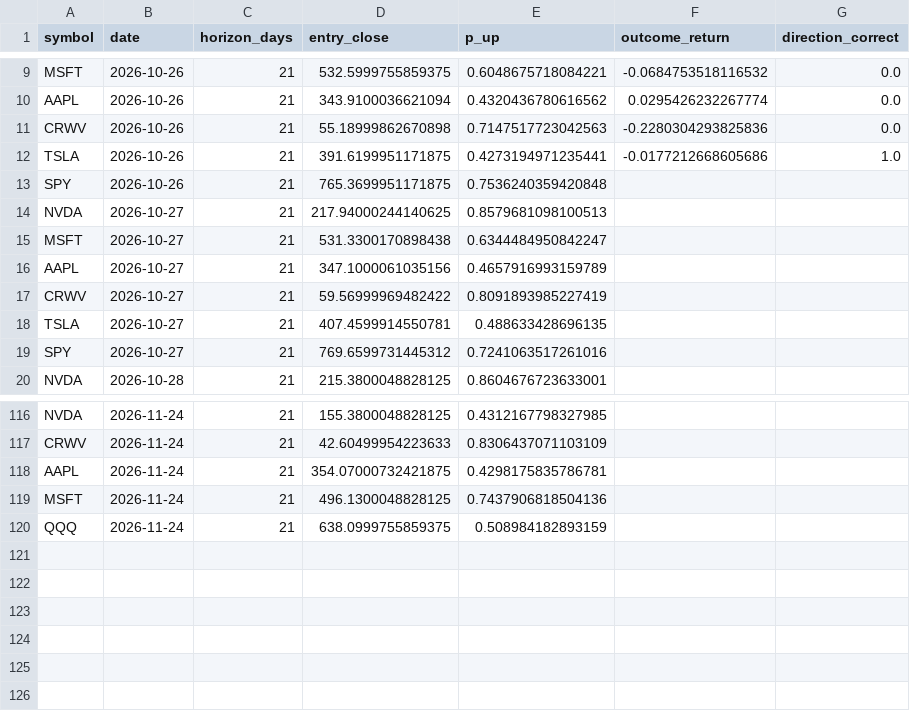
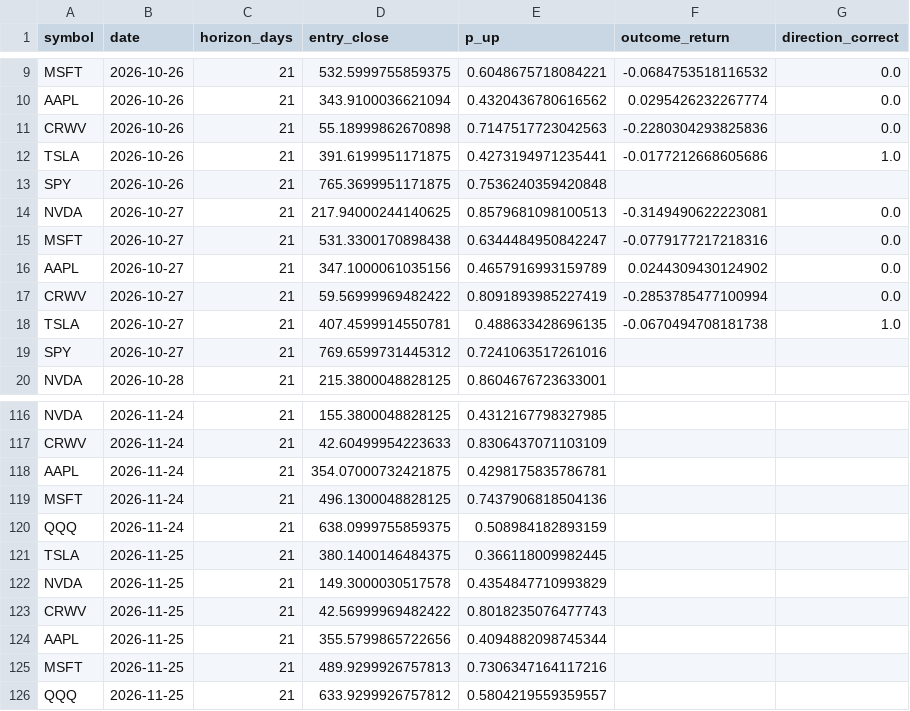
Before and after one commit to mssetups-maker/smartstock-ai-mobile, a CSV file: SmartStock_AI_FREE_v9_Mobile_First/data/predictions.csv, drawn as a sheet; only a part is shown, gaps mark what is left out.

```diff
--- a/SmartStock_AI_FREE_v9_Mobile_First/data/predictions.csv
+++ b/SmartStock_AI_FREE_v9_Mobile_First/data/predictions.csv
@@ -13,7 +13,7 @@ TSLA,2026-10-26,21,391.6199951171875,0.4273194971235441,-0.0177212668605686,1.0
 SPY,2026-10-26,21,765.3699951171875,0.7536240359420848,,
-NVDA,2026-10-27,21,217.94000244140625,0.8579681098100513,,
-MSFT,2026-10-27,21,531.3300170898438,0.6344484950842247,,
-AAPL,2026-10-27,21,347.1000061035156,0.4657916993159789,,
-CRWV,2026-10-27,21,59.56999969482422,0.8091893985227419,,
-TSLA,2026-10-27,21,407.4599914550781,0.488633428696135,,
+NVDA,2026-10-27,21,217.94000244140625,0.8579681098100513,-0.3149490622223081,0.0
+MSFT,2026-10-27,21,531.3300170898438,0.6344484950842247,-0.0779177217218316,0.0
+AAPL,2026-10-27,21,347.1000061035156,0.4657916993159789,0.0244309430124902,0.0
+CRWV,2026-10-27,21,59.56999969482422,0.8091893985227419,-0.2853785477100994,0.0
+TSLA,2026-10-27,21,407.4599914550781,0.488633428696135,-0.0670494708181738,1.0
 SPY,2026-10-27,21,769.6599731445312,0.7241063517261016,,
@@ -120 +120,7 @@ MSFT,2026-11-24,21,496.1300048828125,0.7437906818504136,,
 QQQ,2026-11-24,21,638.0999755859375,0.508984182893159,,
+TSLA,2026-11-25,21,380.1400146484375,0.366118009982445,,
+NVDA,2026-11-25,21,149.3000030517578,0.4354847710993829,,
+CRWV,2026-11-25,21,42.56999969482422,0.8018235076477743,,
+AAPL,2026-11-25,21,355.5799865722656,0.4094882098745344,,
+MSFT,2026-11-25,21,489.9299926757813,0.7306347164117216,,
+QQQ,2026-11-25,21,633.9299926757812,0.5804219559359557,,
```
Also changed, not shown: SmartStock_AI_FREE_v9_Mobile_First/data/crypto_daily/KRW-BTC.csv, SmartStock_AI_FREE_v9_Mobile_First/data/crypto_daily/KRW-ETH.csv, 18 other files.
